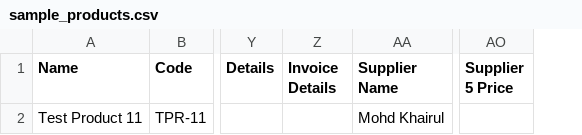
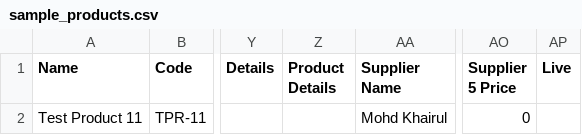
Before and after one commit to aatifbangash/avenzur, a CSV file: assets/csv/sample_products.csv, drawn as a sheet; only a part is shown, gaps mark what is left out; removed rows and columns are numbered as before the commit, all else as after; the diff names each change by its address in the sheet, - before the commit and + after, or states it on an @@ line.

```diff
--- a/assets/csv/sample_products.csv
+++ b/assets/csv/sample_products.csv
-column Z (Invoice Details), empty
+column Z (Product Details), empty
+column AP (Live), empty
-AO2 (Supplier 5 Price): (empty)
+AO2 (Supplier 5 Price): 0
```
Also changed, not shown: 1 other file.
